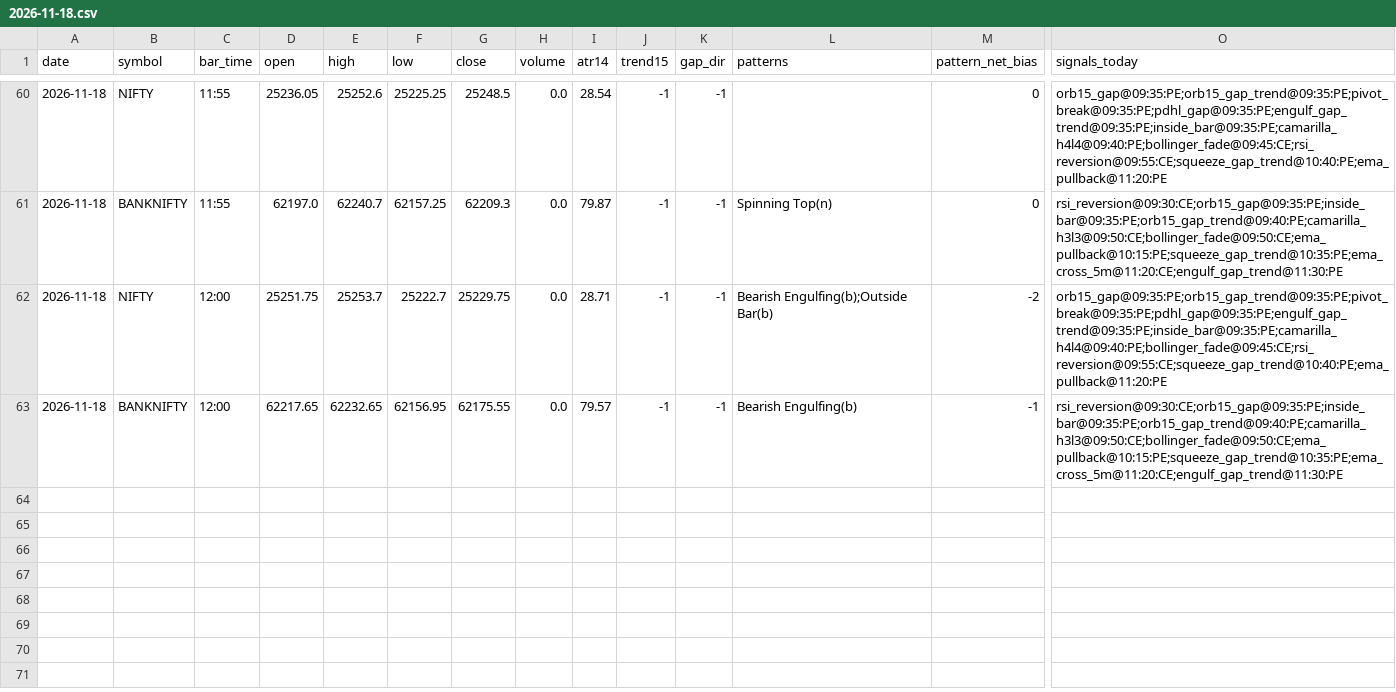
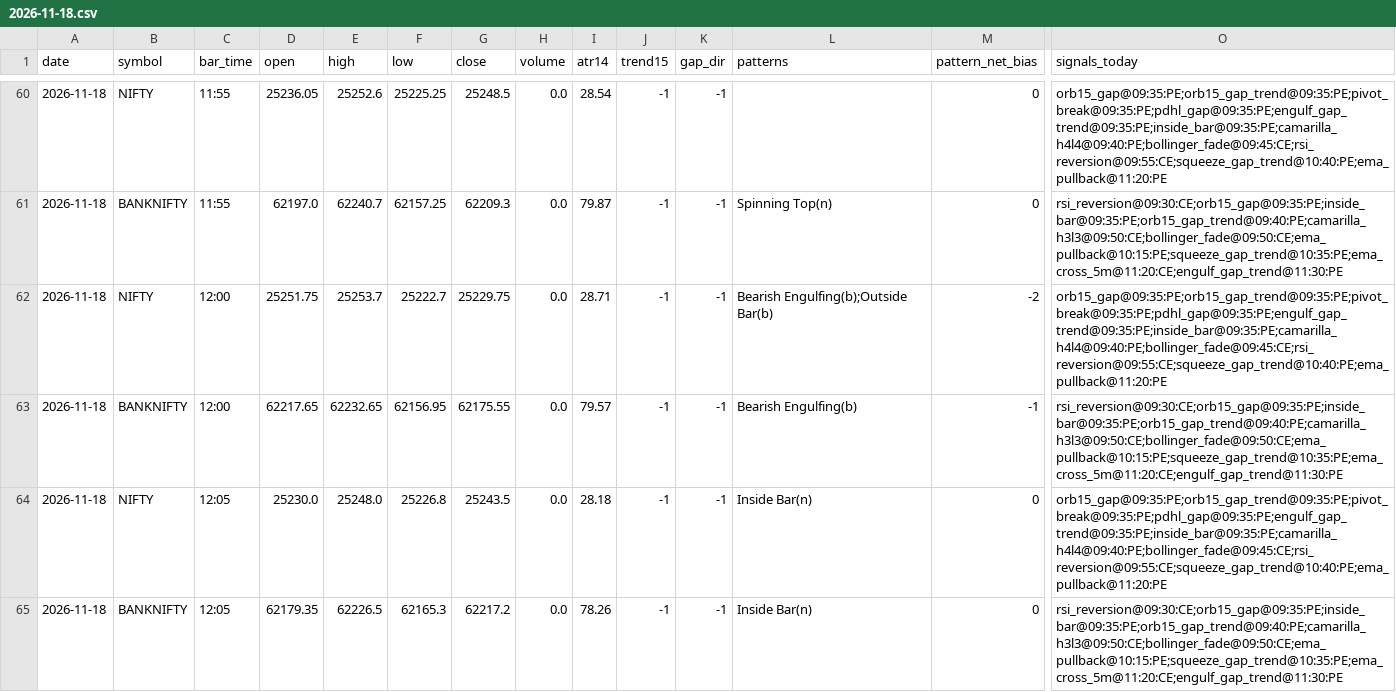
Before and after one commit to kothasanketh93-afk/options-alert-scanner, a CSV file: ledger/pattern_tape/2026-11-18.csv, drawn as a sheet; only a part is shown, gaps mark what is left out; rows hold the shown columns only; the diff names each change by its address in the sheet, - before the commit and + after, or states it on an @@ line.

```diff
--- a/ledger/pattern_tape/2026-11-18.csv
+++ b/ledger/pattern_tape/2026-11-18.csv
+row 64: 2026-11-18 | NIFTY | 12:05 | 25230.0 | 25248.0 | 25226.8 | 25243.5 | 0.0 | 28.18 | -1 | -1 | Inside Bar(n) | 0 | orb15_gap@09:35:PE;orb15_gap_trend@09:35:PE;pivot_break@09:35:PE;pdhl_gap@09:35:PE;engulf_gap_trend@09:35:PE;inside_bar@09:35:PE;camarilla_h4l4@09:40:PE;bollinger_fade@09:45:CE;rsi_reversion@09:55:CE;squeeze_gap_trend@10:40:PE;ema_pullback@11:20:PE
+row 65: 2026-11-18 | BANKNIFTY | 12:05 | 62179.35 | 62226.5 | 62165.3 | 62217.2 | 0.0 | 78.26 | -1 | -1 | Inside Bar(n) | 0 | rsi_reversion@09:30:CE;orb15_gap@09:35:PE;inside_bar@09:35:PE;orb15_gap_trend@09:40:PE;camarilla_h3l3@09:50:CE;bollinger_fade@09:50:CE;ema_pullback@10:15:PE;squeeze_gap_trend@10:35:PE;ema_cross_5m@11:20:CE;engulf_gap_trend@11:30:PE
```
Also changed, not shown: 3 other files.
